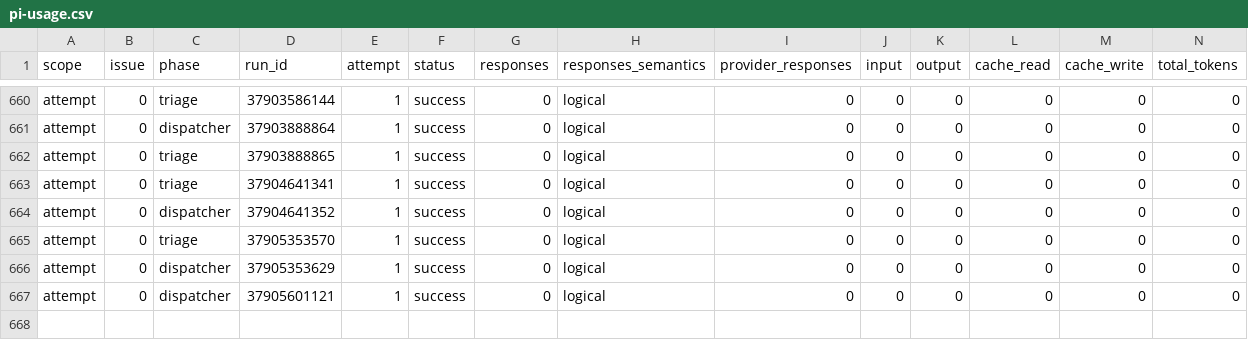
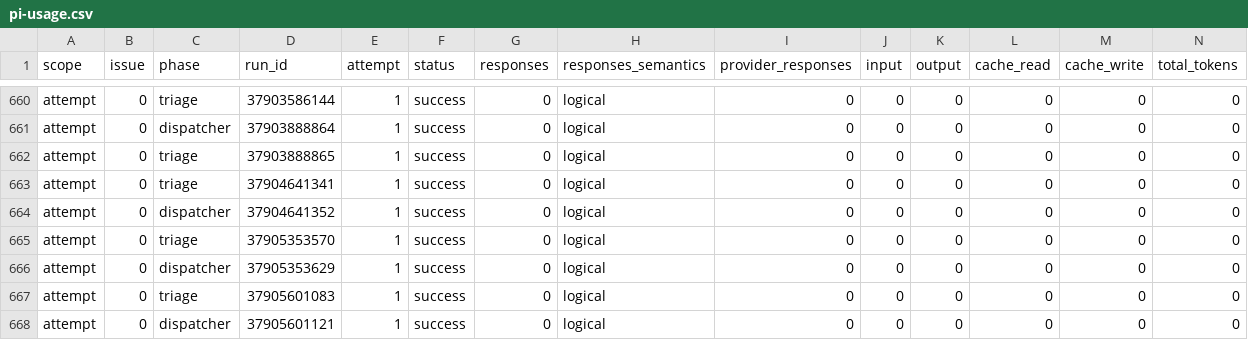
Before and after one commit to YuriiSokolenko/social-mcp, a CSV file: reports/pi-usage.csv, drawn as a sheet; only a part is shown, gaps mark what is left out; rows hold the shown columns only; the diff names each change by its address in the sheet, - before the commit and + after, or states it on an @@ line.

```diff
--- a/reports/pi-usage.csv
+++ b/reports/pi-usage.csv
+row 667: attempt | 0 | triage | 37905601083 | 1 | success | 0 | logical | 0 | 0 | 0 | 0 | 0 | 0
```
